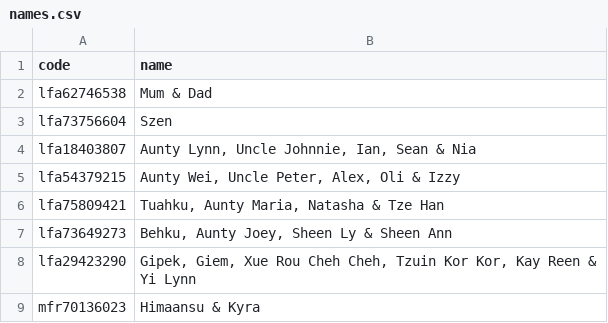
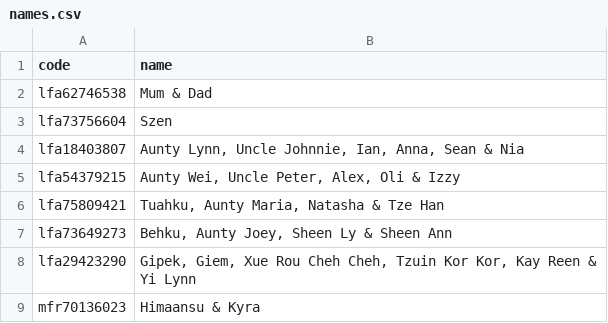
Before and after one commit to tzeliz/junandliz, a CSV file: names.csv, drawn as a sheet; only a part is shown.

```diff
--- a/names.csv
+++ b/names.csv
@@ -3,3 +3,3 @@ lfa62746538,Mum & Dad
 lfa73756604,Szen
-lfa18403807,"Aunty Lynn, Uncle Johnnie, Ian, Sean & Nia"
+lfa18403807,"Aunty Lynn, Uncle Johnnie, Ian, Anna, Sean & Nia"
 lfa54379215,"Aunty Wei, Uncle Peter, Alex, Oli & Izzy"
```
Also changed, not shown: 17 other files.
